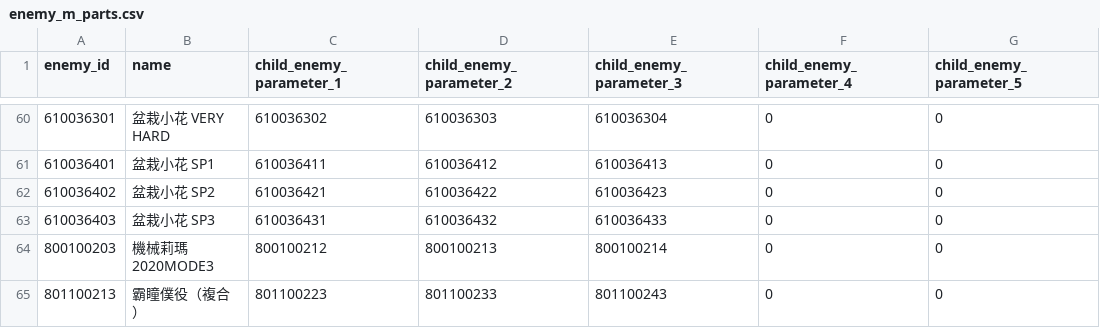
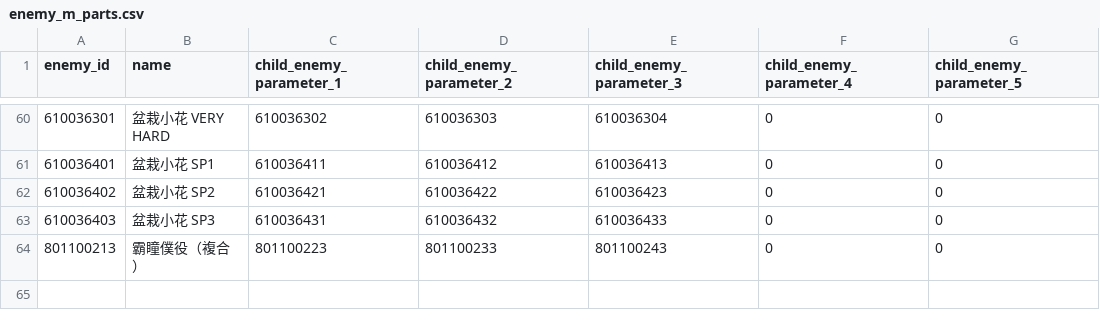
Before and after one commit to KiruyaMomochi/RediveData, a CSV file: db/csv/enemy_m_parts.csv, drawn as a sheet; only a part is shown, gaps mark what is left out; the diff names each change by its address in the sheet, - before the commit and + after, or states it on an @@ line.

```diff
--- a/db/csv/enemy_m_parts.csv
+++ b/db/csv/enemy_m_parts.csv
-row 64: 800100203 | 機械莉瑪2020MODE3 | 800100212 | 800100213 | 800100214 | 0 | 0
```
Also changed, not shown: db/csv/emblem_data.csv, db/csv/story_detail.csv, 5 other files.
